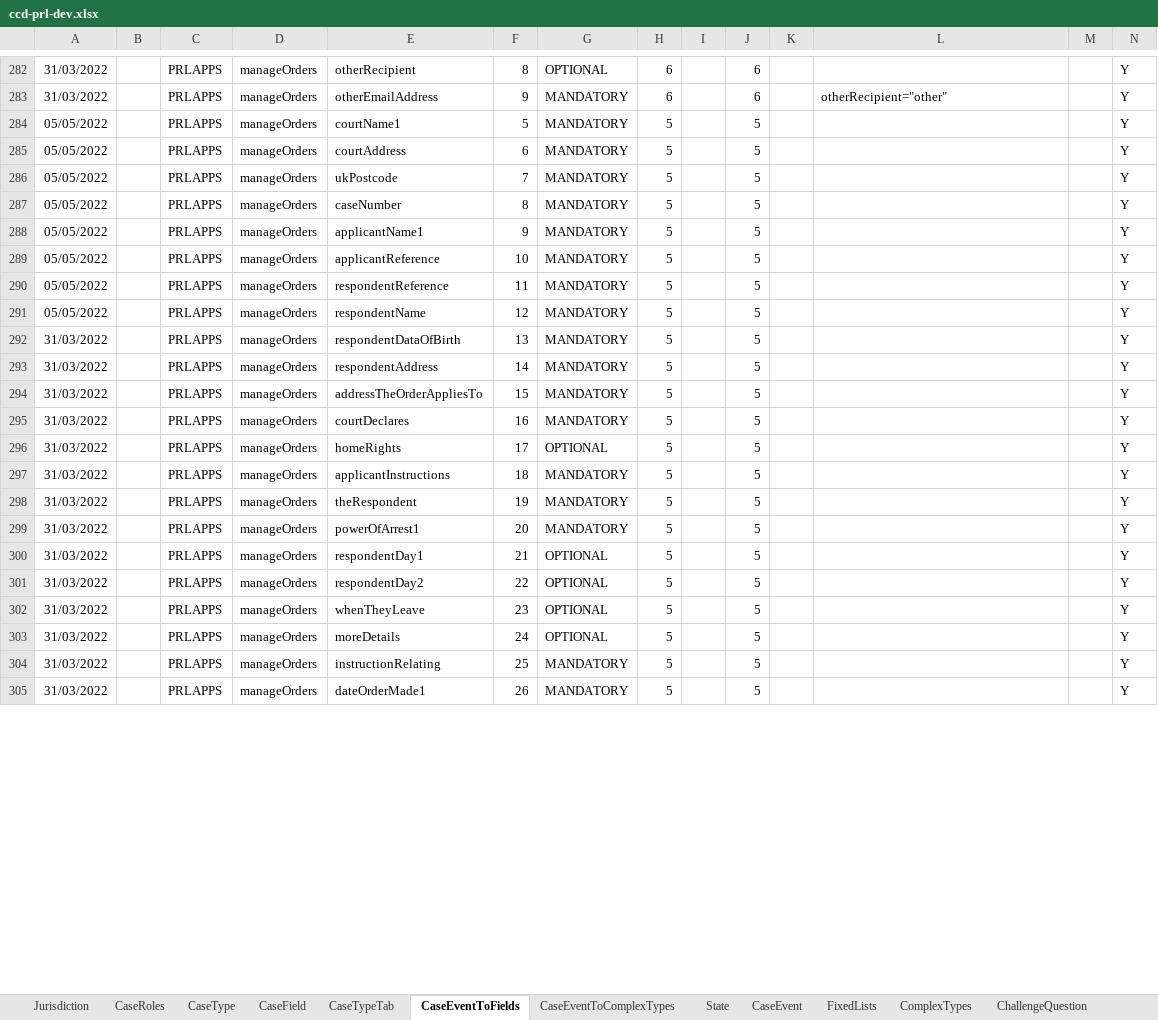
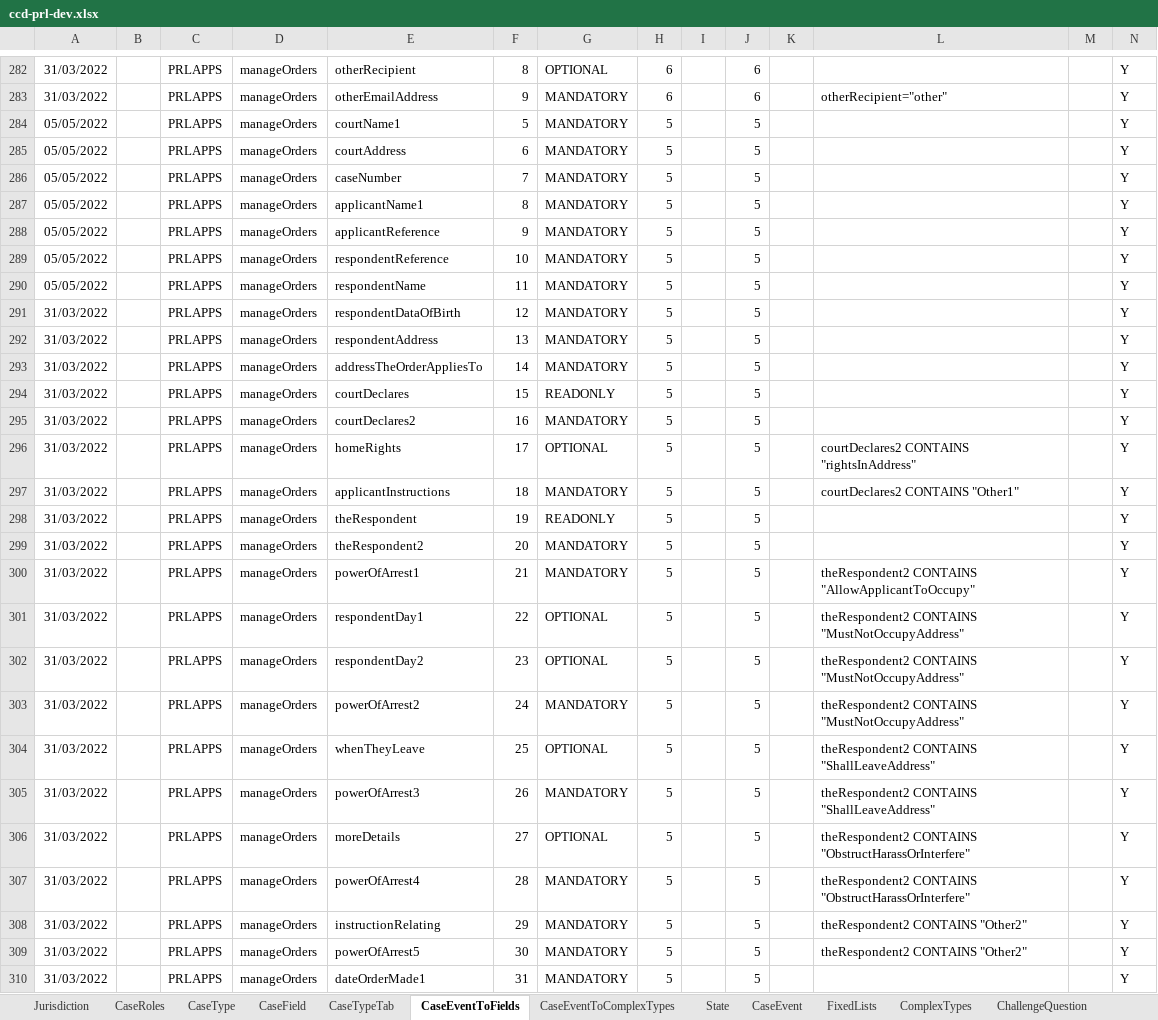
Before and after one commit to hmcts/prl-ccd-definitions, an Excel workbook: build/ccd-development-config/ccd-prl-dev.xlsx, sheet CaseEventToFields, drawn as a sheet; only a part is shown, gaps mark what is left out; values as stored, in another font and other column widths than the file's, no borders; addresses are those after the commit; rows hold the shown columns only; the diff covers the shown part only; the diff names each change by its address in the sheet, - before the commit and + after, or states it on an @@ line.

```diff
--- a/build/ccd-development-config/ccd-prl-dev.xlsx (sheet CaseEventToFields)
+++ b/build/ccd-development-config/ccd-prl-dev.xlsx (sheet CaseEventToFields)
-E286: ukPostcode
+E286: caseNumber
-E287: caseNumber
+E287: applicantName1
-E288: applicantName1
+E288: applicantReference
-E289: applicantReference
+E289: respondentReference
-E290: respondentReference
+E290: respondentName
-A291: 05/05/2022
+A291: 31/03/2022
-E291: respondentName
+E291: respondentDataOfBirth
-E292: respondentDataOfBirth
+E292: respondentAddress
-E293: respondentAddress
+E293: addressTheOrderAppliesTo
-E294: addressTheOrderAppliesTo
+E294: courtDeclares
-G294: MANDATORY
+G294: READONLY
-E295: courtDeclares
+E295: courtDeclares2
-L296: (empty)
+L296: courtDeclares2 CONTAINS "rightsInAddress"
-L297: (empty)
+L297: courtDeclares2 CONTAINS "Other1"
-G298: MANDATORY
+G298: READONLY
-E299: powerOfArrest1
+E299: theRespondent2
-E300: respondentDay1
+E300: powerOfArrest1
-G300: OPTIONAL
+G300: MANDATORY
-L300: (empty)
+L300: theRespondent2 CONTAINS "AllowApplicantToOccupy"
-E301: respondentDay2
+E301: respondentDay1
-L301:L302: (empty)
+L301:L302: theRespondent2 CONTAINS "MustNotOccupyAddress"
-E302: whenTheyLeave
+E302: respondentDay2
+row 303: 31/03/2022 |  | PRLAPPS | manageOrders | powerOfArrest2 | 24 | MANDATORY | 5 |  | 5 |  | theRespondent2 CONTAINS "MustNotOccupyAddress" |  | Y
+row 304: 31/03/2022 |  | PRLAPPS | manageOrders | whenTheyLeave | 25 | OPTIONAL | 5 |  | 5 |  | theRespondent2 CONTAINS "ShallLeaveAddress" |  | Y
+row 305: 31/03/2022 |  | PRLAPPS | manageOrders | powerOfArrest3 | 26 | MANDATORY | 5 |  | 5 |  | theRespondent2 CONTAINS "ShallLeaveAddress" |  | Y
-F306: 24
+F306: 27
-L306: (empty)
+L306: theRespondent2 CONTAINS "ObstructHarassOrInterfere"
+row 307: 31/03/2022 |  | PRLAPPS | manageOrders | powerOfArrest4 | 28 | MANDATORY | 5 |  | 5 |  | theRespondent2 CONTAINS "ObstructHarassOrInterfere" |  | Y
-F308: 25
+F308: 29
-L308: (empty)
+L308: theRespondent2 CONTAINS "Other2"
+row 309: 31/03/2022 |  | PRLAPPS | manageOrders | powerOfArrest5 | 30 | MANDATORY | 5 |  | 5 |  | theRespondent2 CONTAINS "Other2" |  | Y
-F310: 26
+F310: 31
```
Also changed, not shown: 6 edited cells elsewhere in this sheet, sheet AuthorisationCaseField, sheet CaseField, 3 other files.
